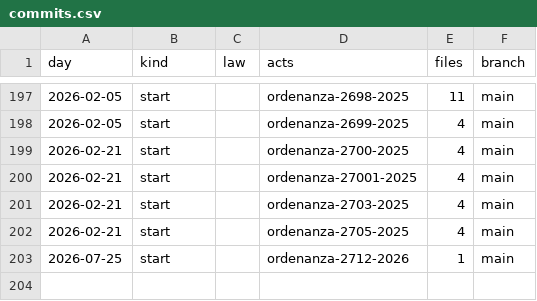
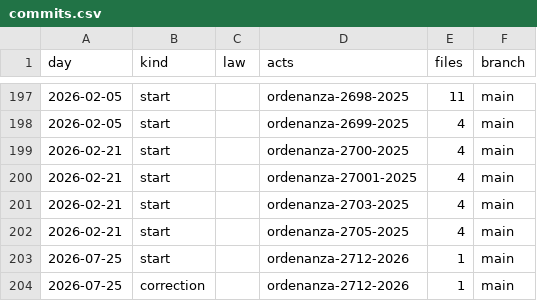
Before and after one commit to lexifina/argentina-alberti-city-law, a CSV file: data/commits.csv, drawn as a sheet; only a part is shown, gaps mark what is left out; the diff names each change by its address in the sheet, - before the commit and + after, or states it on an @@ line.

Commit message:
Documentation, tables, tools and REPRODUCE.md
Appended 1 commits to 921b64f8a3eb (1 of them corrections); corpus sha256 623bffe11ef27a7c1921edbc1ffbb003efd1e5320e0c55ffe0af639ab4e83e35, data retrieved 2026-11-02.

```diff
--- a/data/commits.csv
+++ b/data/commits.csv
+row 204: 2026-07-25 | correction |  | ordenanza-2712-2026 | 1 | main
```
Also changed, not shown: 4 other files.
